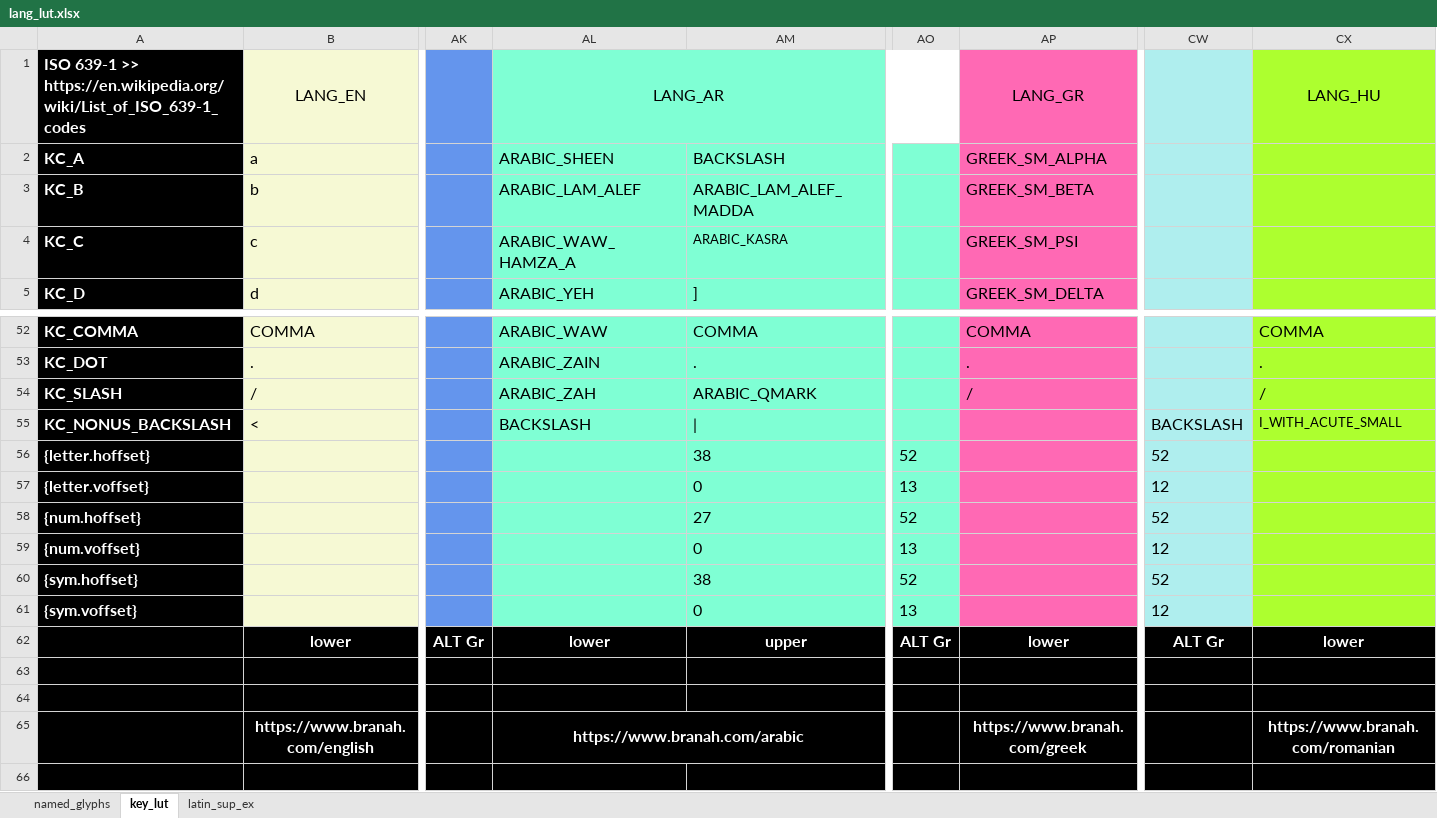
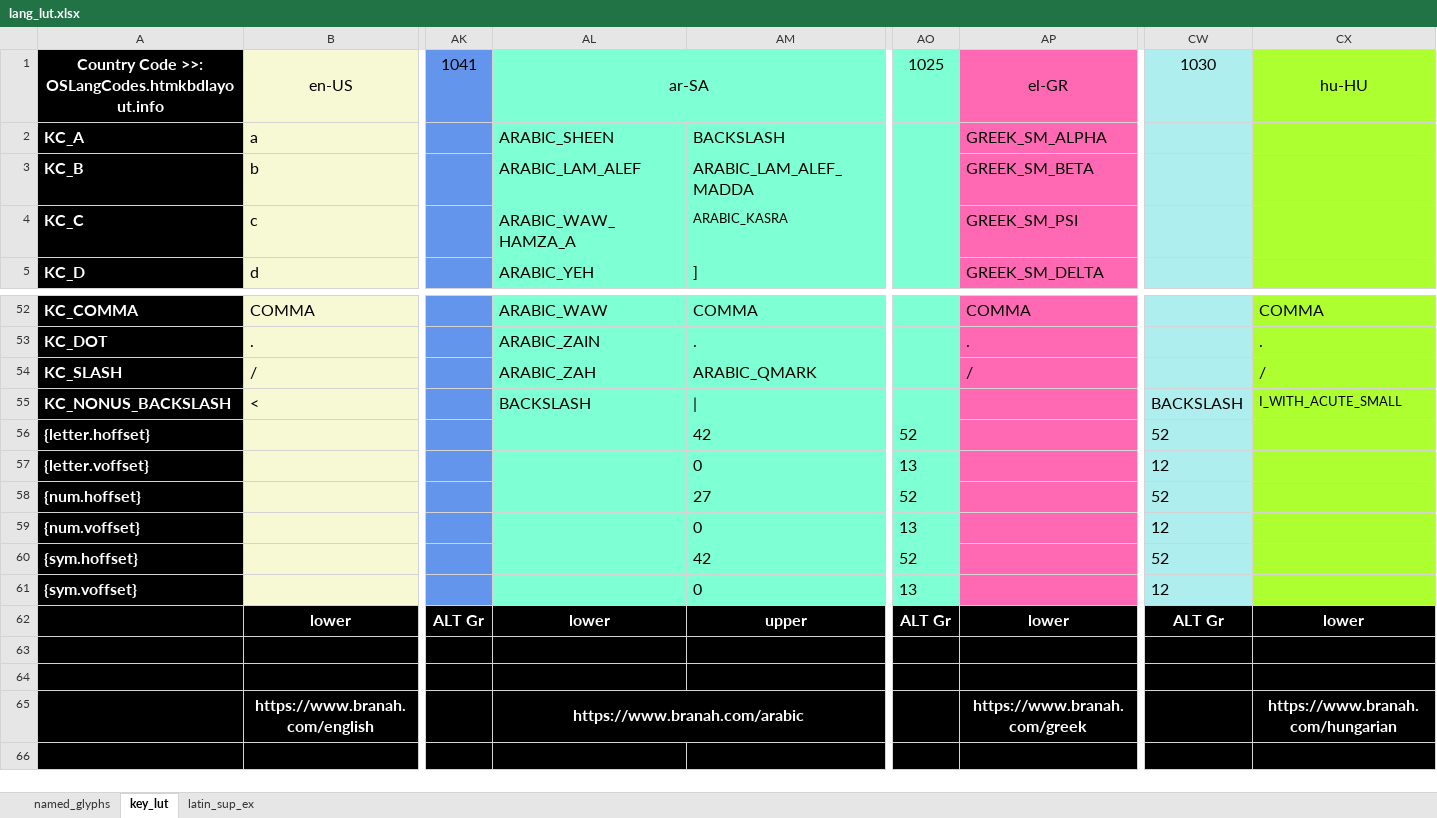
Before and after one commit to thpoll83/qmk_firmware, an Excel workbook: keyboards/handwired/polykybd/split72/keymaps/default/lang/lang_lut.xlsx, sheet key_lut, drawn as a sheet; only a part is shown, gaps mark what is left out; values as stored, in another font and other column widths than the file's, no borders; removed rows and columns are numbered as before the commit, all else as after; rows hold the shown columns only; ↵ is a line break in a cell; the diff names each change by its address in the sheet, - before the commit and + after, or states it on an @@ line.

```diff
--- a/keyboards/handwired/polykybd/split72/keymaps/default/lang/lang_lut.xlsx (sheet key_lut)
+++ b/keyboards/handwired/polykybd/split72/keymaps/default/lang/lang_lut.xlsx (sheet key_lut)
-row 1: ISO 639-1 >> ↵ https://en.wikipedia.org/wiki/List_of_ISO_639-1_codes | LANG_EN |  | LANG_AR |  |  | LANG_GR |  | LANG_HU
+row 1: Country Code >>: ↵ OSLangCodes.htmkbdlayout.info | en-US | 1041 | ar-SA |  | 1025 | el-GR | 1030 | hu-HU
-AM56: 38
+AM56: 42
-AM60: 38
+AM60: 42
-CX65: https://www.branah.com/romanian
+CX65: https://www.branah.com/hungarian
```
Also changed, not shown: sheet named_glyphs, formulas that keep their value, 13 other files.
